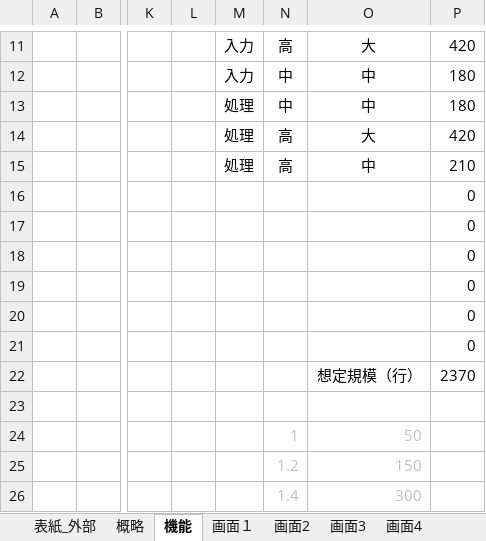
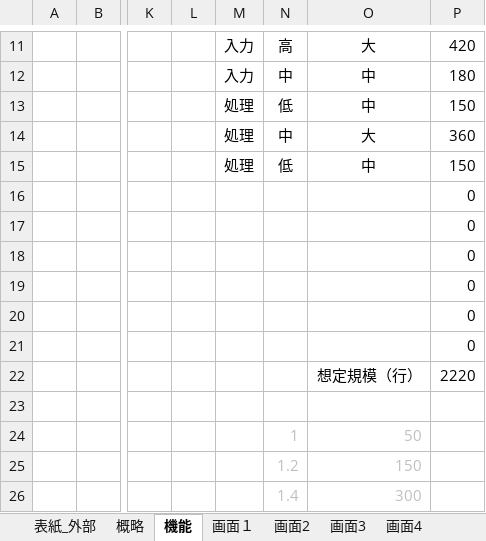
Before and after one commit to takamasaoki/-A-, an Excel workbook: PM演習_外部設計書_矢吹研A班.xlsx, sheet 機能, drawn as a sheet; only a part is shown, gaps mark what is left out; values as stored, in another font and other column widths than the file's, no borders; the diff names each change by its address in the sheet, - before the commit and + after, or states it on an @@ line.

Commit message:
工数修正

```diff
--- a/PM演習_外部設計書_矢吹研A班.xlsx (sheet 機能)
+++ b/PM演習_外部設計書_矢吹研A班.xlsx (sheet 機能)
-N13: 中
+N13: 低
-P13: 180
+P13: 150
-N14: 高
+N14: 中
-P14: 420
+P14: 360
-N15: 高
+N15: 低
-P15: 210
+P15: 150
-P22: 2370
+P22: 2220
```
Also changed, not shown: charts or pictures.
